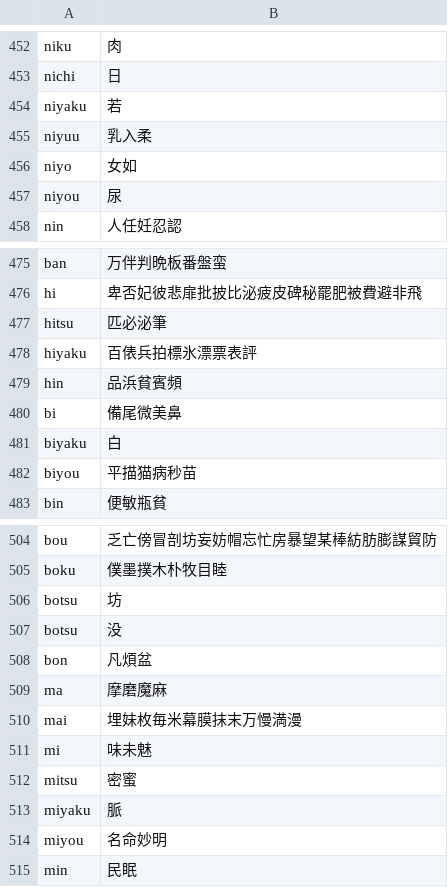
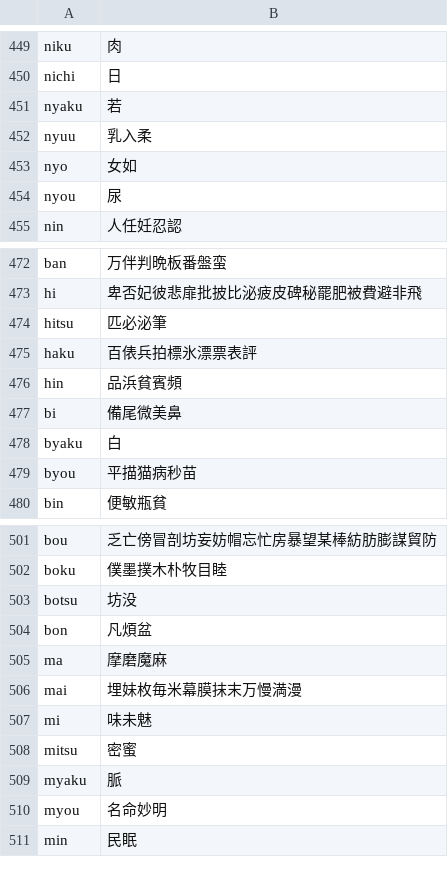
Before and after one commit to rqueztech/KanjiFrequencyAssistant, a CSV file: cmd/resources/KanjiFrequencyListOnyomi.csv, drawn as a sheet; only a part is shown, gaps mark what is left out; the diff covers the shown part only.

```diff
--- a/cmd/resources/KanjiFrequencyListOnyomi.csv
+++ b/cmd/resources/KanjiFrequencyListOnyomi.csv
@@ -453,6 +450,6 @@ niku,肉
 nichi,日
-niyaku,若
-niyuu,乳入柔
-niyo,女如
-niyou,尿
+nyaku,若
+nyuu,乳入柔
+nyo,女如
+nyou,尿
 nin,人任妊忍認
@@ -477,7 +474,7 @@ hi,卑否妃彼悲扉批披比泌疲皮碑秘罷肥被費避非飛
 hitsu,匹必泌筆
-hiyaku,百俵兵拍標氷漂票表評
+haku,百俵兵拍標氷漂票表評
 hin,品浜貧賓頻
 bi,備尾微美鼻
-biyaku,白
-biyou,平描猫病秒苗
+byaku,白
+byou,平描猫病秒苗
 bin,便敏瓶貧
@@ -505,4 +502,3 @@ bou,乏亡傍冒剖坊妄妨帽忘忙房暴望某棒紡肪膨謀貿防
 boku,僕墨撲木朴牧目睦
-botsu,坊
-botsu,没
+botsu,坊没
 bon,凡煩盆
@@ -512,4 +508,4 @@ mi,味未魅
 mitsu,密蜜
-miyaku,脈
-miyou,名命妙明
+myaku,脈
+myou,名命妙明
 min,民眠
```
Also changed, not shown: 3 removed rows and 35 edited cells elsewhere in this file.
